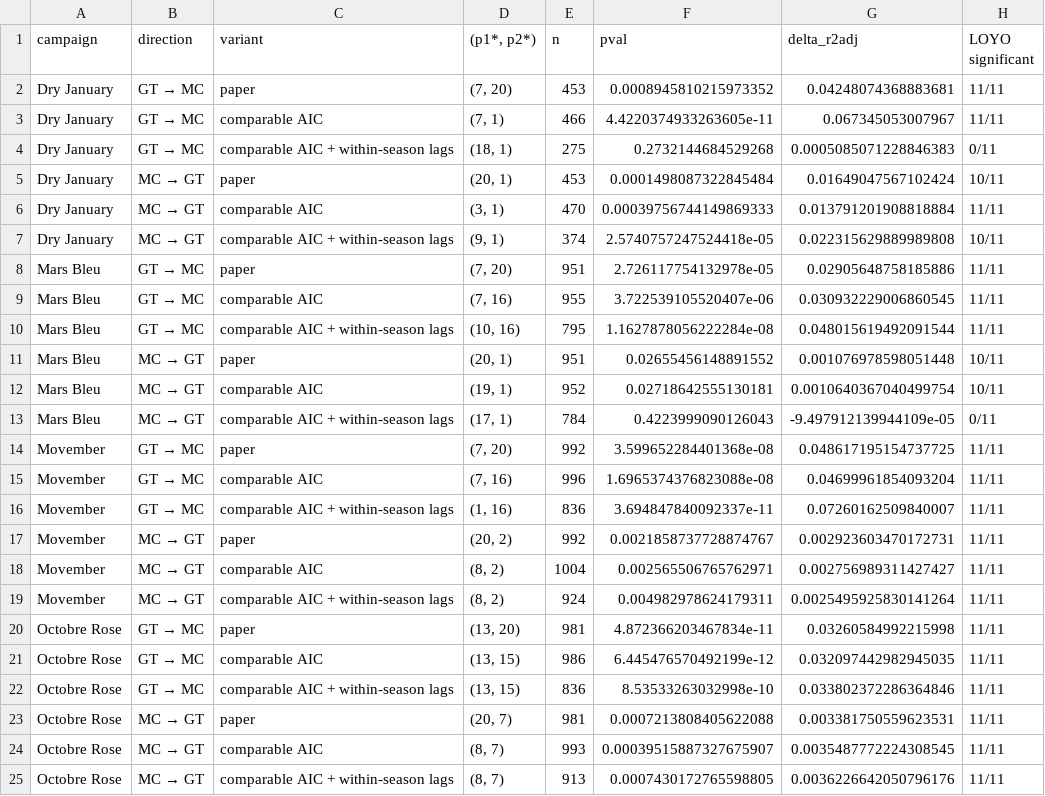
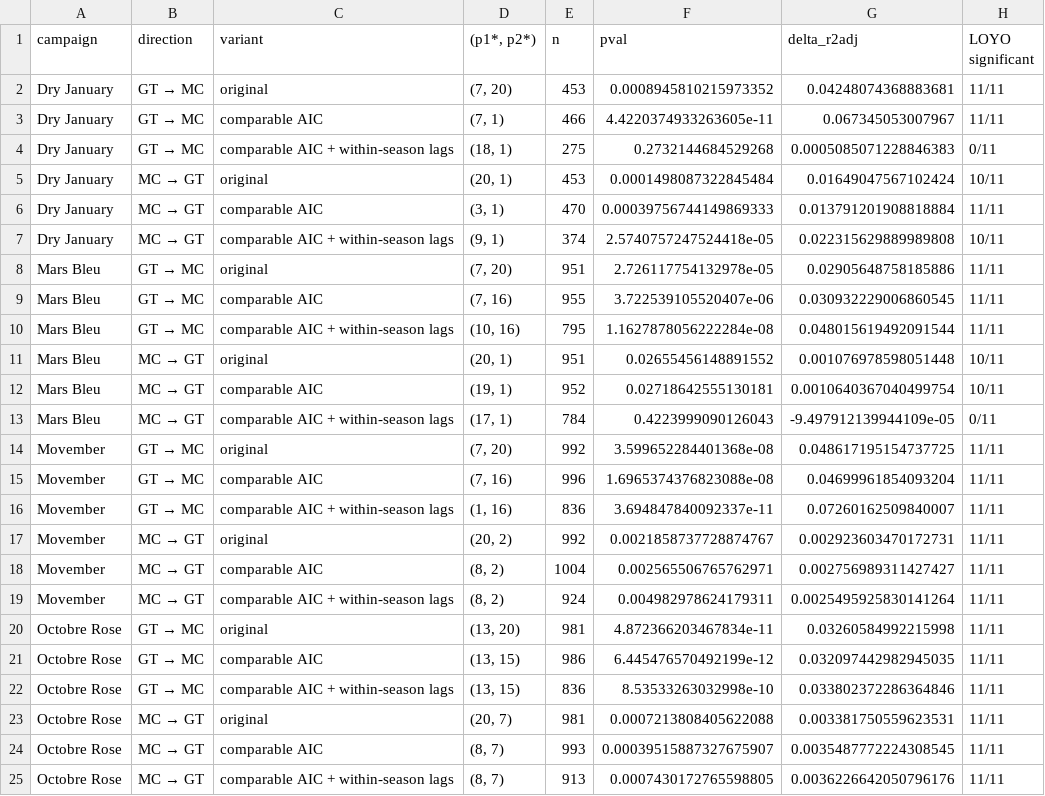
Before and after one commit to timothee-roi/publichealth-campaigns-datascience, a CSV file: results/tables/sensitivity_granger.csv, drawn as a sheet.

```diff
--- a/results/tables/sensitivity_granger.csv
+++ b/results/tables/sensitivity_granger.csv
@@ -1,24 +1,24 @@
 campaign,direction,variant,"(p1*, p2*)",n,pval,delta_r2adj,LOYO significant
-Dry January,GT → MC,paper,"(7, 20)",453,0.0008945810215973352,0.04248074368883681,11/11
+Dry January,GT → MC,original,"(7, 20)",453,0.0008945810215973352,0.04248074368883681,11/11
 Dry January,GT → MC,comparable AIC,"(7, 1)",466,4.4220374933263605e-11,0.067345053007967,11/11
 Dry January,GT → MC,comparable AIC + within-season lags,"(18, 1)",275,0.2732144684529268,0.0005085071228846383,0/11
-Dry January,MC → GT,paper,"(20, 1)",453,0.0001498087322845484,0.01649047567102424,10/11
+Dry January,MC → GT,original,"(20, 1)",453,0.0001498087322845484,0.01649047567102424,10/11
 Dry January,MC → GT,comparable AIC,"(3, 1)",470,0.00039756744149869333,0.013791201908818884,11/11
 Dry January,MC → GT,comparable AIC + within-season lags,"(9, 1)",374,2.5740757247524418e-05,0.022315629889989808,10/11
-Mars Bleu,GT → MC,paper,"(7, 20)",951,2.726117754132978e-05,0.02905648758185886,11/11
+Mars Bleu,GT → MC,original,"(7, 20)",951,2.726117754132978e-05,0.02905648758185886,11/11
 Mars Bleu,GT → MC,comparable AIC,"(7, 16)",955,3.722539105520407e-06,0.030932229006860545,11/11
 Mars Bleu,GT → MC,comparable AIC + within-season lags,"(10, 16)",795,1.1627878056222284e-08,0.048015619492091544,11/11
-Mars Bleu,MC → GT,paper,"(20, 1)",951,0.02655456148891552,0.001076978598051448,10/11
+Mars Bleu,MC → GT,original,"(20, 1)",951,0.02655456148891552,0.001076978598051448,10/11
 Mars Bleu,MC → GT,comparable AIC,"(19, 1)",952,0.02718642555130181,0.0010640367040499754,10/11
 Mars Bleu,MC → GT,comparable AIC + within-season lags,"(17, 1)",784,0.4223999090126043,-9.497912139944109e-05,0/11
-Movember,GT → MC,paper,"(7, 20)",992,3.599652284401368e-08,0.048617195154737725,11/11
+Movember,GT → MC,original,"(7, 20)",992,3.599652284401368e-08,0.048617195154737725,11/11
 Movember,GT → MC,comparable AIC,"(7, 16)",996,1.6965374376823088e-08,0.04699961854093204,11/11
 Movember,GT → MC,comparable AIC + within-season lags,"(1, 16)",836,3.694847840092337e-11,0.07260162509840007,11/11
-Movember,MC → GT,paper,"(20, 2)",992,0.0021858737728874767,0.002923603470172731,11/11
+Movember,MC → GT,original,"(20, 2)",992,0.0021858737728874767,0.002923603470172731,11/11
 Movember,MC → GT,comparable AIC,"(8, 2)",1004,0.002565506765762971,0.002756989311427427,11/11
 Movember,MC → GT,comparable AIC + within-season lags,"(8, 2)",924,0.004982978624179311,0.0025495925830141264,11/11
-Octobre Rose,GT → MC,paper,"(13, 20)",981,4.872366203467834e-11,0.03260584992215998,11/11
+Octobre Rose,GT → MC,original,"(13, 20)",981,4.872366203467834e-11,0.03260584992215998,11/11
 Octobre Rose,GT → MC,comparable AIC,"(13, 15)",986,6.445476570492199e-12,0.032097442982945035,11/11
 Octobre Rose,GT → MC,comparable AIC + within-season lags,"(13, 15)",836,8.53533263032998e-10,0.033802372286364846,11/11
-Octobre Rose,MC → GT,paper,"(20, 7)",981,0.0007213808405622088,0.003381750559623531,11/11
+Octobre Rose,MC → GT,original,"(20, 7)",981,0.0007213808405622088,0.003381750559623531,11/11
 Octobre Rose,MC → GT,comparable AIC,"(8, 7)",993,0.00039515887327675907,0.0035487772224308545,11/11
```
Also changed, not shown: results/tables/kernel_granger_simulation_rates.csv, results/tables/loyo_folds.csv, 33 other files.
